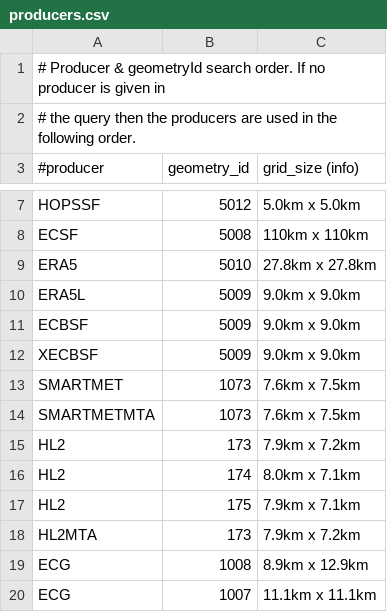
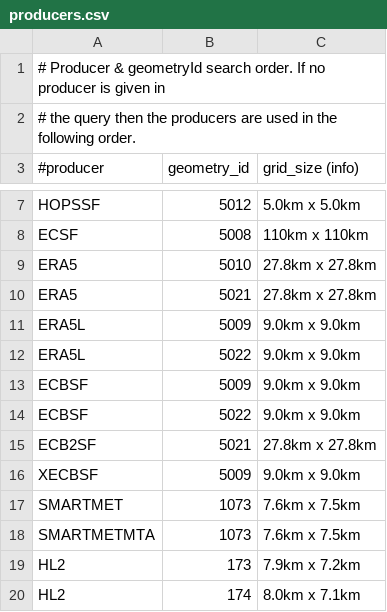
Before and after one commit to fmidev/harvesterseasons-smartmet, a CSV file: smartmet-server/config/engines/grid-engine/producers.csv, drawn as a sheet; only a part is shown, gaps mark what is left out; the shorter side is filled out with more unchanged rows; the diff names each change by its address in the sheet, - before the commit and + after, or states it on an @@ line.

```diff
--- a/smartmet-server/config/engines/grid-engine/producers.csv
+++ b/smartmet-server/config/engines/grid-engine/producers.csv
+row 10: ERA5 | 5021 | 27.8km x 27.8km
+row 12: ERA5L | 5022 | 9.0km x 9.0km
+row 14: ECBSF | 5022 | 9.0km x 9.0km
+row 15: ECB2SF | 5021 | 27.8km x 27.8km
```
Also changed, not shown: smartmet-server/config/engines/grid-engine/mapping_fmi.csv, smartmet-server/config/engines/grid-engine/mapping_fmi_auto.csv, 7 other files.
